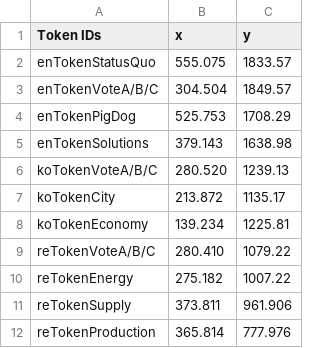
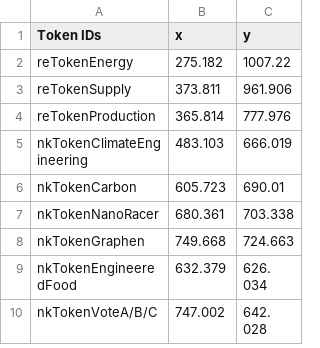
Before and after one commit to VasilisAvgoustakis/fut_exhibition_statistic, a CSV file: backend/txt/tokenmap_coordinates.csv, drawn as a sheet; only a part is shown; the shorter side is filled out with more unchanged rows; the diff names each change by its address in the sheet, - before the commit and + after, or states it on an @@ line.

Commit message:
working on visitor paths

```diff
--- a/backend/txt/tokenmap_coordinates.csv
+++ b/backend/txt/tokenmap_coordinates.csv
-row 2: enTokenStatusQuo | 555.075 | 1833.57
-row 3: enTokenVoteA/B/C | 304.504 | 1849.57
-row 4: enTokenPigDog | 525.753 | 1708.29
-row 5: enTokenSolutions | 379.143 | 1638.98
-row 6: koTokenVoteA/B/C | 280.520 | 1239.13
-row 7: koTokenCity | 213.872 | 1135.17
-row 8: koTokenEconomy | 139.234 | 1225.81
-row 9: reTokenVoteA/B/C | 280.410 | 1079.22
```
